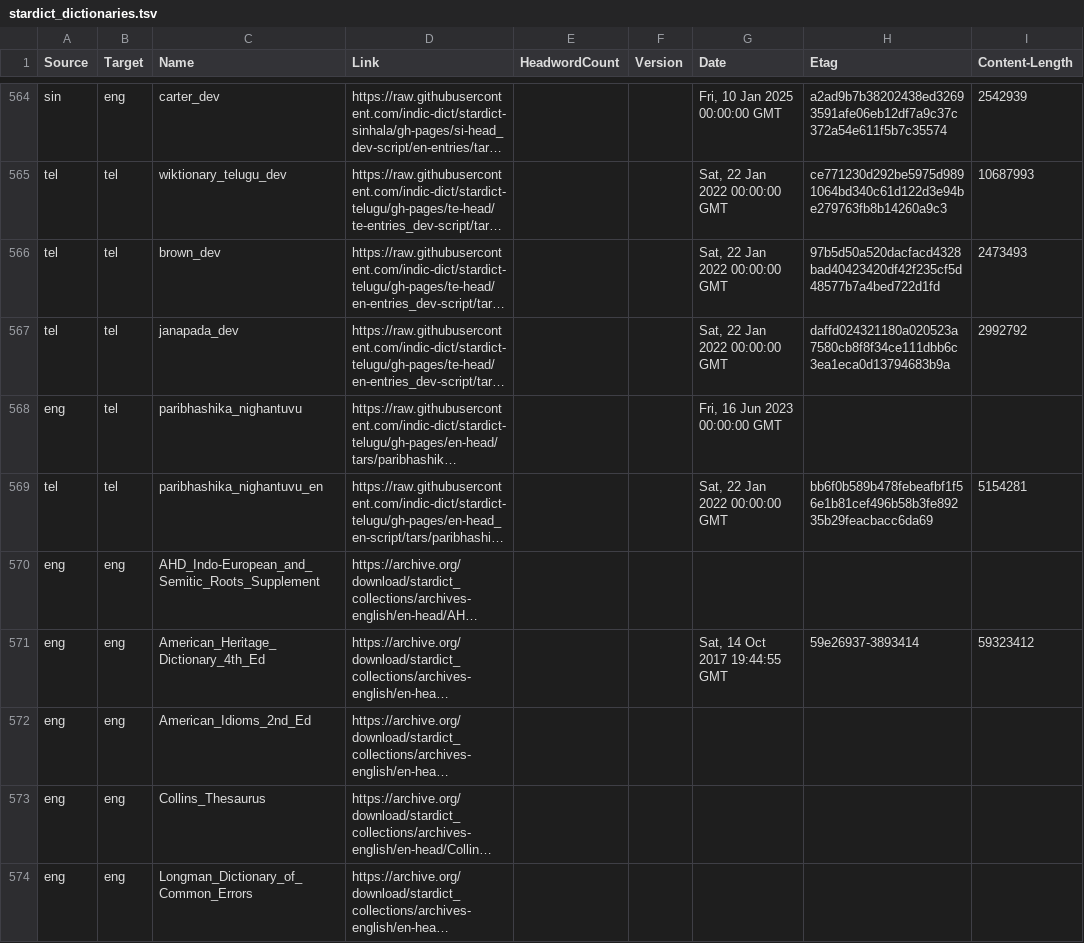
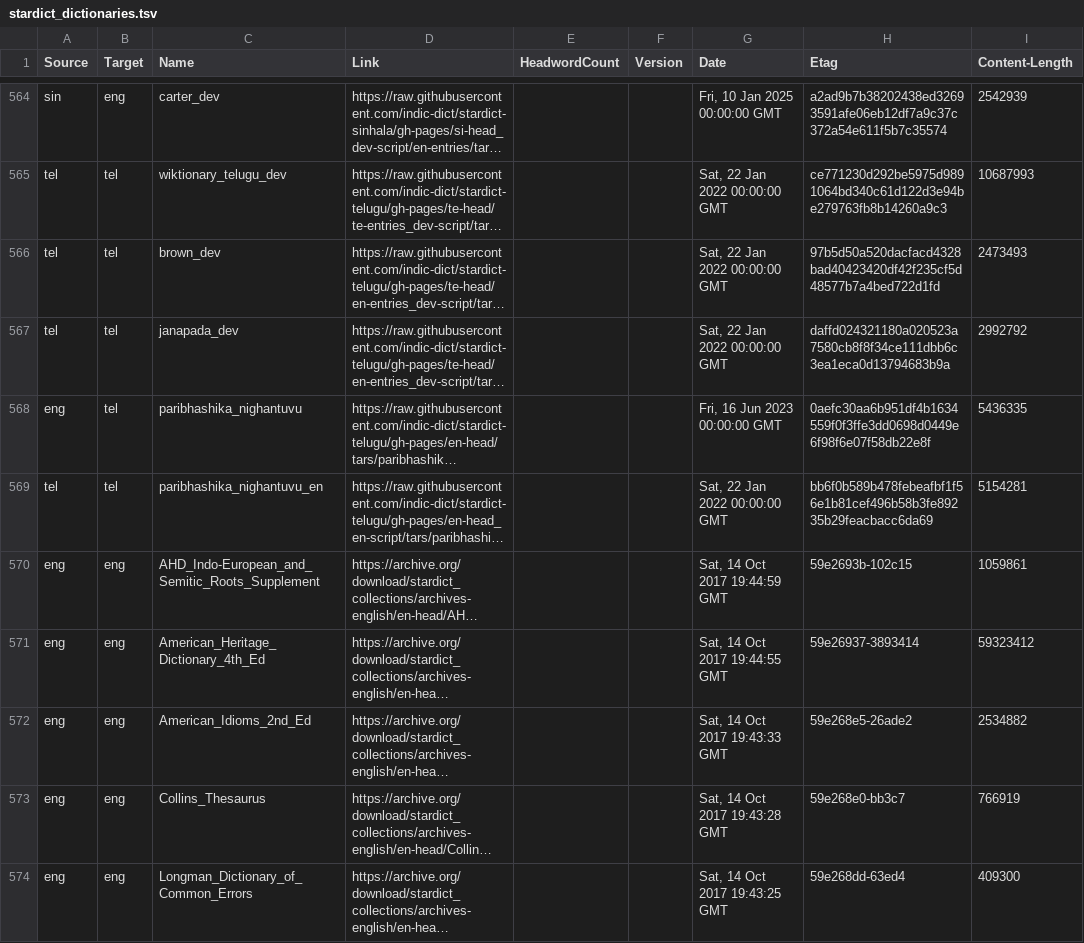
Before and after one commit to drdhaval2785/Stardict-lists, a TSV file: stardict_dictionaries.tsv, drawn as a sheet; only a part is shown, gaps mark what is left out; long unchanged cells end in …; the diff covers the shown part only; the diff names each change by its address in the sheet, - before the commit and + after, or states it on an @@ line.

Commit message:
regen as of 2026-11-18

```diff
--- a/stardict_dictionaries.tsv
+++ b/stardict_dictionaries.tsv
-H568 (Etag): (empty)
+H568 (Etag): 0aefc30aa6b951df4b1634559f0f3ffe3dd0698d0449e6f98f6e07f58db22e8f
-I568 (Content-Length): (empty)
+I568 (Content-Length): 5436335
-G570 (Date): (empty)
+G570 (Date): Sat, 14 Oct 2017 19:44:59 GMT
-H570 (Etag): (empty)
+H570 (Etag): 59e2693b-102c15
-I570 (Content-Length): (empty)
+I570 (Content-Length): 1059861
-G572 (Date): (empty)
+G572 (Date): Sat, 14 Oct 2017 19:43:33 GMT
-H572 (Etag): (empty)
+H572 (Etag): 59e268e5-26ade2
-I572 (Content-Length): (empty)
+I572 (Content-Length): 2534882
-G573 (Date): (empty)
+G573 (Date): Sat, 14 Oct 2017 19:43:28 GMT
-H573 (Etag): (empty)
+H573 (Etag): 59e268e0-bb3c7
-I573 (Content-Length): (empty)
+I573 (Content-Length): 766919
-G574 (Date): (empty)
+G574 (Date): Sat, 14 Oct 2017 19:43:25 GMT
-H574 (Etag): (empty)
+H574 (Etag): 59e268dd-63ed4
-I574 (Content-Length): (empty)
+I574 (Content-Length): 409300
```
Also changed, not shown: 28 edited cells elsewhere in this file.
